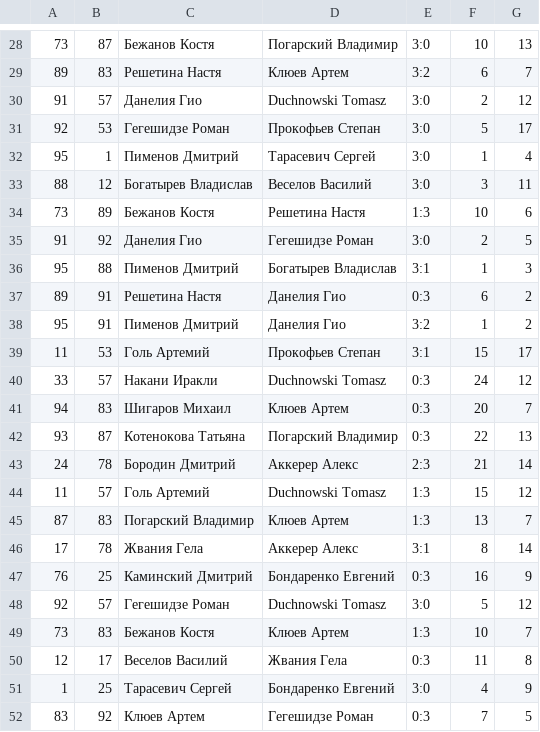
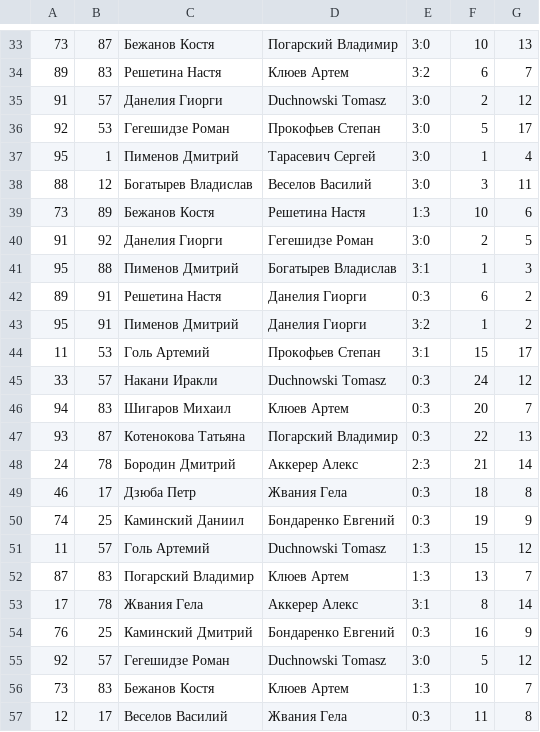
Before and after one commit to 2thinkcritical/tournaments, a CSV file: turnir_15.csv, drawn as a sheet; only a part is shown, gaps mark what is left out; the shorter side is filled out with more unchanged rows; the diff covers the shown part only.

```diff
--- a/turnir_15.csv
+++ b/turnir_15.csv
@@ -29,3 +34,3 @@
 89,83,Решетина Настя,Клюев Артем,3:2,6,7
-91,57,Данелия Гио,Duchnowski Tomasz,3:0,2,12
+91,57,Данелия Гиорги,Duchnowski Tomasz,3:0,2,12
 92,53,Гегешидзе Роман,Прокофьев Степан,3:0,5,17
@@ -34,6 +39,6 @@
 73,89,Бежанов Костя,Решетина Настя,1:3,10,6
-91,92,Данелия Гио,Гегешидзе Роман,3:0,2,5
+91,92,Данелия Гиорги,Гегешидзе Роман,3:0,2,5
 95,88,Пименов Дмитрий,Богатырев Владислав,3:1,1,3
-89,91,Решетина Настя,Данелия Гио,0:3,6,2
-95,91,Пименов Дмитрий,Данелия Гио,3:2,1,2
+89,91,Решетина Настя,Данелия Гиорги,0:3,6,2
+95,91,Пименов Дмитрий,Данелия Гиорги,3:2,1,2
 11,53,Голь Артемий,Прокофьев Степан,3:1,15,17
@@ -43,2 +48,4 @@
 24,78,Бородин Дмитрий,Аккерер Алекс,2:3,21,14
+46,17,Дзюба Петр,Жвания Гела,0:3,18,8
+74,25,Каминский Даниил,Бондаренко Евгений,0:3,19,9
 11,57,Голь Артемий,Duchnowski Tomasz,1:3,15,12
```
Also changed, not shown: 9 added rows, 1 removed row and 2 edited cells elsewhere in this file, Players.csv.
